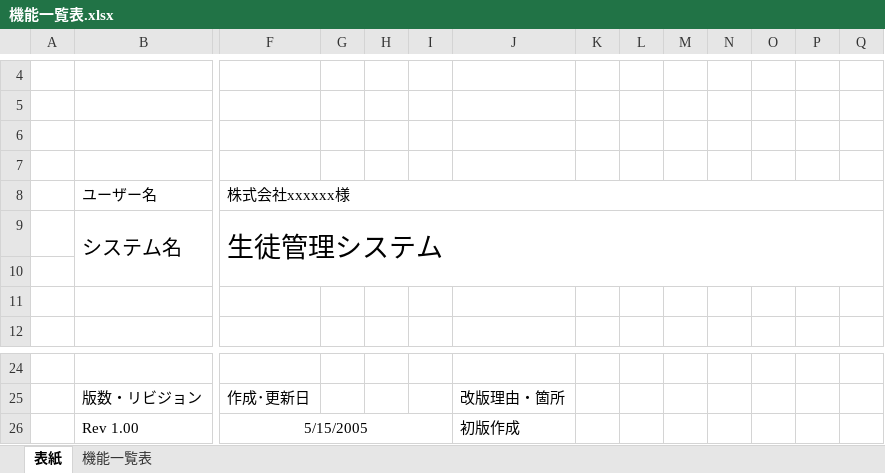
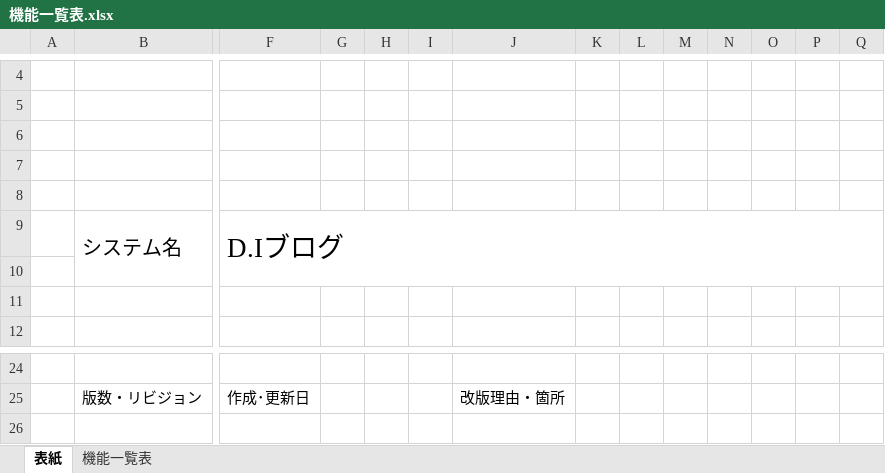
Before and after one commit to yuta02gg/account1, an Excel workbook: 基本設計/機能一覧表.xlsx, sheet 表紙, drawn as a sheet; only a part is shown, gaps mark what is left out; values as stored, in another font and other column widths than the file's, no borders; charts and pictures not drawn; rows hold the shown columns only; the diff names each change by its address in the sheet, - before the commit and + after, or states it on an @@ line.

```diff
--- a/基本設計/機能一覧表.xlsx (sheet 表紙)
+++ b/基本設計/機能一覧表.xlsx (sheet 表紙)
-row 8:  | ユーザー名 | 株式会社xxxxxx様
+row 8: (empty)
-F8:Q8 merged
-F9: 生徒管理システム
+F9: D.Iブログ
-row 26:  | Rev 1.00 | 5/15/2005 |  |  |  | 初版作成
```
Also changed, not shown: sheet 機能一覧表, charts or pictures, 基本設計/基本設計書.xlsx, 詳細設計/画面遷移図.xlsx, 1 other file.
